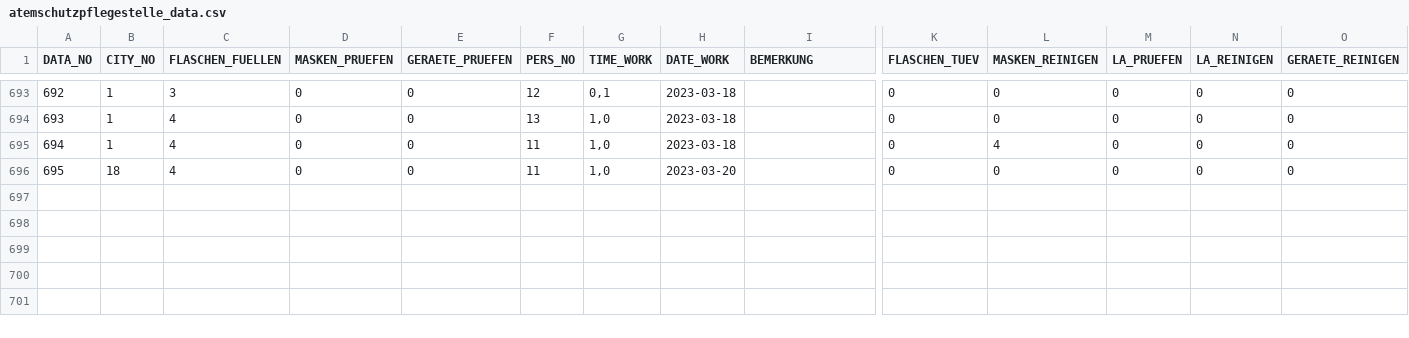
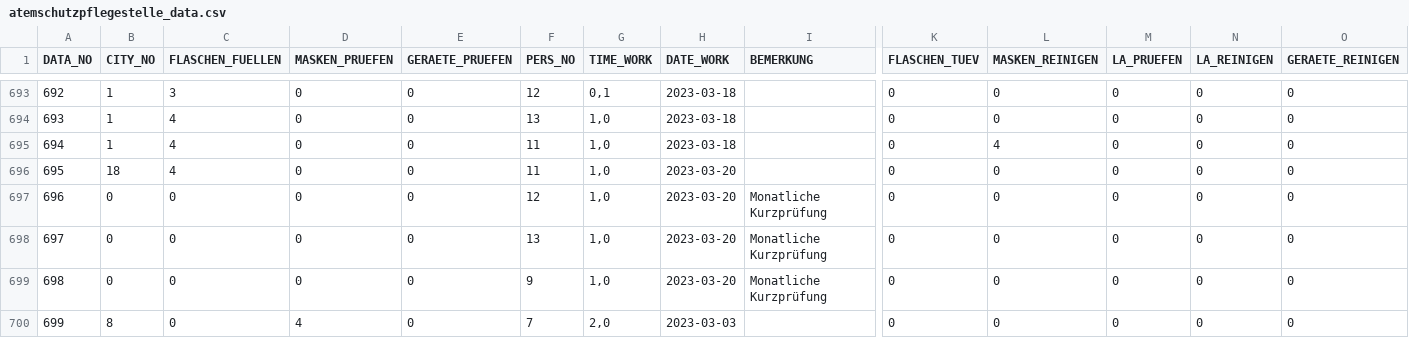
Before and after one commit to MichaelBehringer/AtemschutzDataBackup, a CSV file: atemschutzpflegestelle_data.csv, drawn as a sheet; only a part is shown, gaps mark what is left out; rows hold the shown columns only; the diff names each change by its address in the sheet, - before the commit and + after, or states it on an @@ line.

```diff
--- a/atemschutzpflegestelle_data.csv
+++ b/atemschutzpflegestelle_data.csv
+row 697: 696 | 0 | 0 | 0 | 0 | 12 | 1,0 | 2023-03-20 | Monatliche Kurzprüfung | 0 | 0 | 0 | 0 | 0
+row 698: 697 | 0 | 0 | 0 | 0 | 13 | 1,0 | 2023-03-20 | Monatliche Kurzprüfung | 0 | 0 | 0 | 0 | 0
+row 699: 698 | 0 | 0 | 0 | 0 | 9 | 1,0 | 2023-03-20 | Monatliche Kurzprüfung | 0 | 0 | 0 | 0 | 0
+row 700: 699 | 8 | 0 | 4 | 0 | 7 | 2,0 | 2023-03-03 |  | 0 | 0 | 0 | 0 | 0
```
Also changed, not shown: atemschutzpflegestelle_nr.csv.
